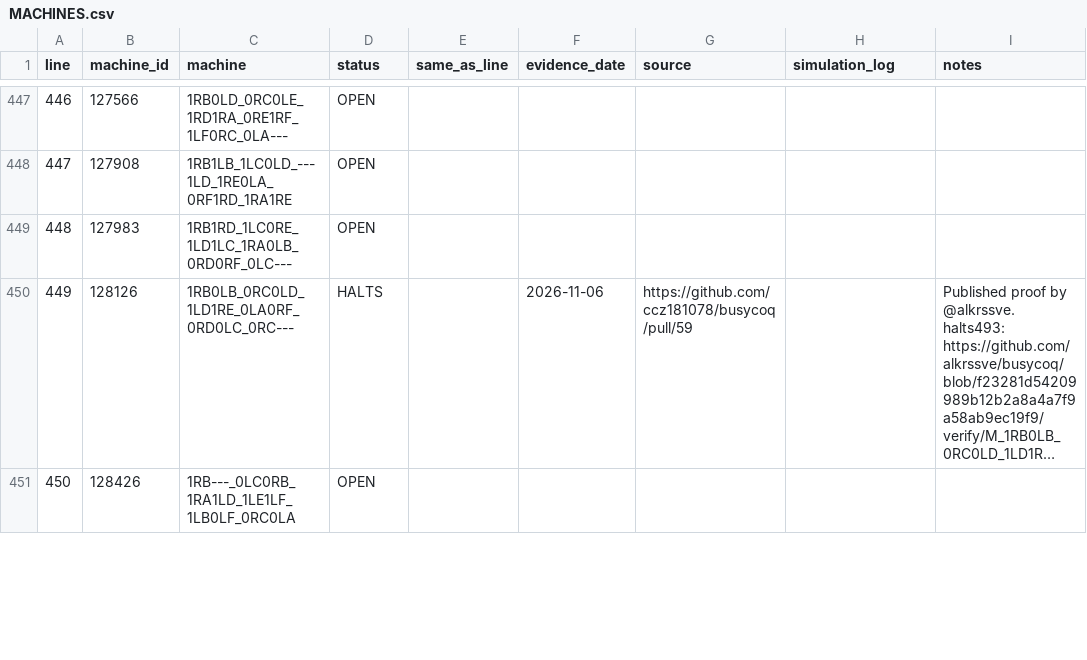
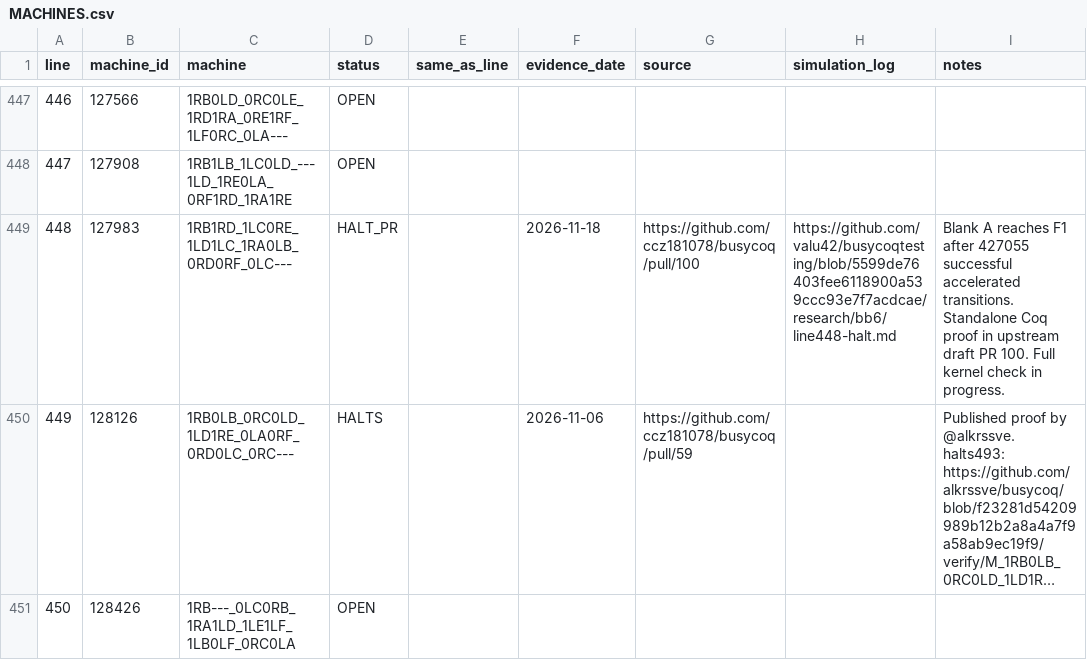
Before and after one commit to valu42/busycoqtesting, a CSV file: research/bb6/MACHINES.csv, drawn as a sheet; only a part is shown, gaps mark what is left out; long unchanged cells end in …; the diff names each change by its address in the sheet, - before the commit and + after, or states it on an @@ line.

Commit message:
Mark BB(6) line 448 with its upstream halting proof submission

```diff
--- a/research/bb6/MACHINES.csv
+++ b/research/bb6/MACHINES.csv
-D449 (status): OPEN
+D449 (status): HALT_PR
-F449 (evidence_date): (empty)
+F449 (evidence_date): 2026-11-18
-G449 (source): (empty)
+G449 (source): https://github.com/ccz181078/busycoq/pull/100
-H449 (simulation_log): (empty)
+H449 (simulation_log): https://github.com/valu42/busycoqtesting/blob/5599de76403fee6118900a539ccc93e7f7acdcae/research/bb6/line448-halt.md
-I449 (notes): (empty)
+I449 (notes): Blank A reaches F1 after 427055 successful accelerated transitions. Standalone Coq proof in upstream draft PR 100. Full kernel check in progress.
```
Also changed, not shown: 1 other file.
